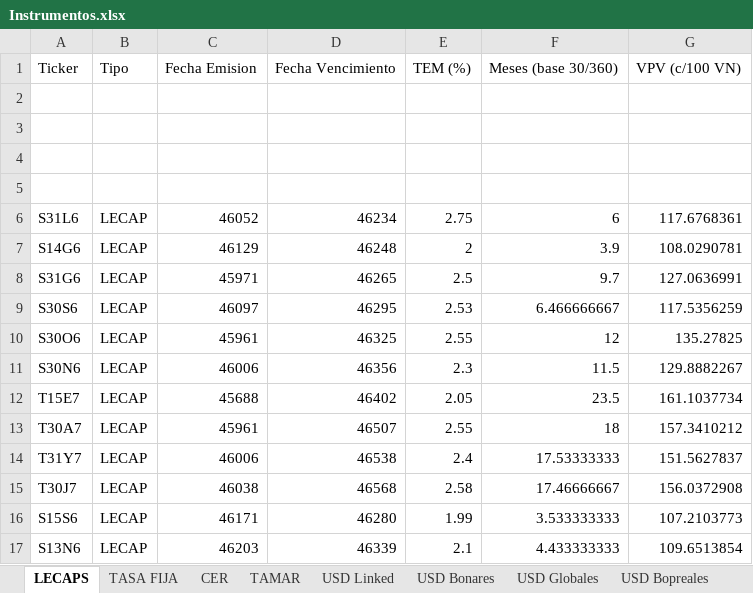
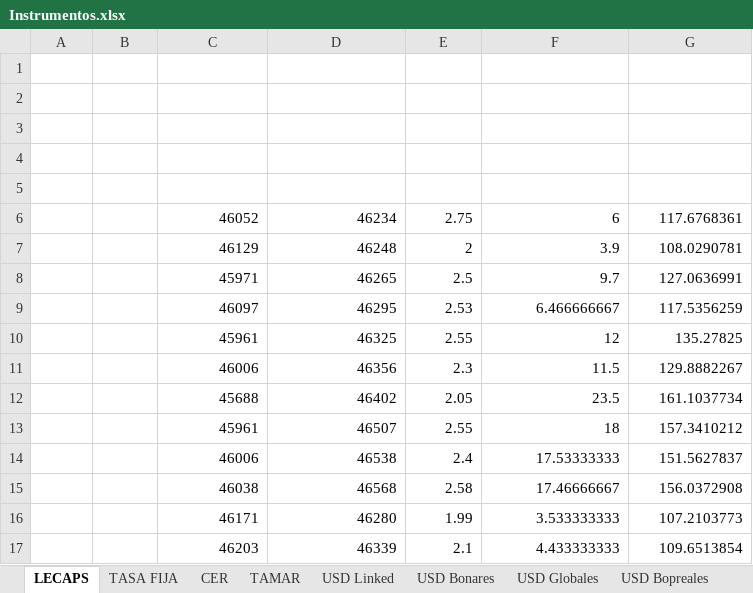
Before and after one commit to Ignacio-Talento/Monitor-SoberanosARG, an Excel workbook: Instrumentos.xlsx, sheet LECAPS, drawn as a sheet; values as stored, in another font and other column widths than the file's, no borders; removed rows and columns are numbered as before the commit, all else as after; the diff names each change by its address in the sheet, - before the commit and + after, or states it on an @@ line.

```diff
--- a/Instrumentos.xlsx (sheet LECAPS)
+++ b/Instrumentos.xlsx (sheet LECAPS)
-row 1: Ticker | Tipo | Fecha Emision | Fecha Vencimiento | TEM (%) | Meses (base 30/360) | VPV (c/100 VN)
+row 5: (empty)
-A6: S31L6
+A6: (empty)
-B6:B17: LECAP
+B6:B17: (empty)
-A7: S14G6
+A7: (empty)
-A8: S31G6
+A8: (empty)
-A9: S30S6
+A9: (empty)
-A10: S30O6
+A10: (empty)
-A11: S30N6
+A11: (empty)
-A12: T15E7
+A12: (empty)
-A13: T30A7
+A13: (empty)
-A14: T31Y7
+A14: (empty)
-A15: T30J7
+A15: (empty)
-A16: S15S6
+A16: (empty)
-A17: S13N6
+A17: (empty)
```
Also changed, not shown: sheet USD Bonares, sheet USD Globales, sheet ON USD, sheet ONs, sheet TASA FIJA, sheet USD Bopreales, 5 more sheets, other sheet tabs, formulas that keep their value, 2 other files.
